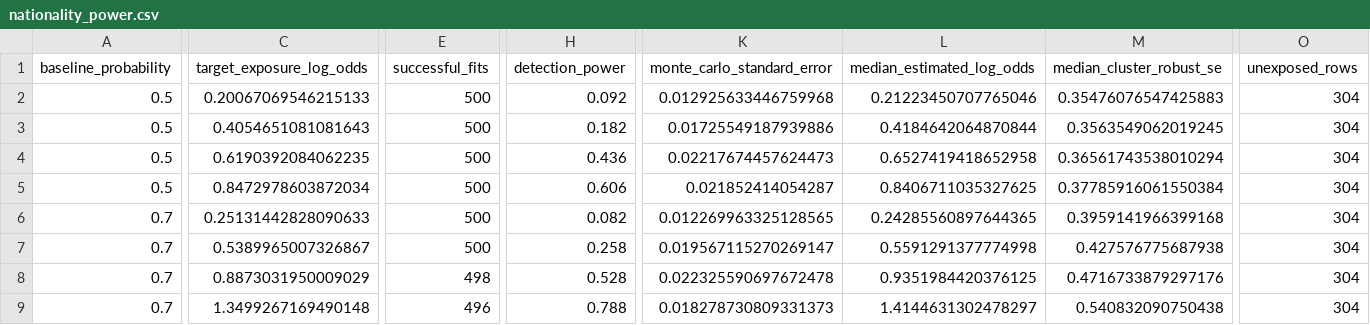
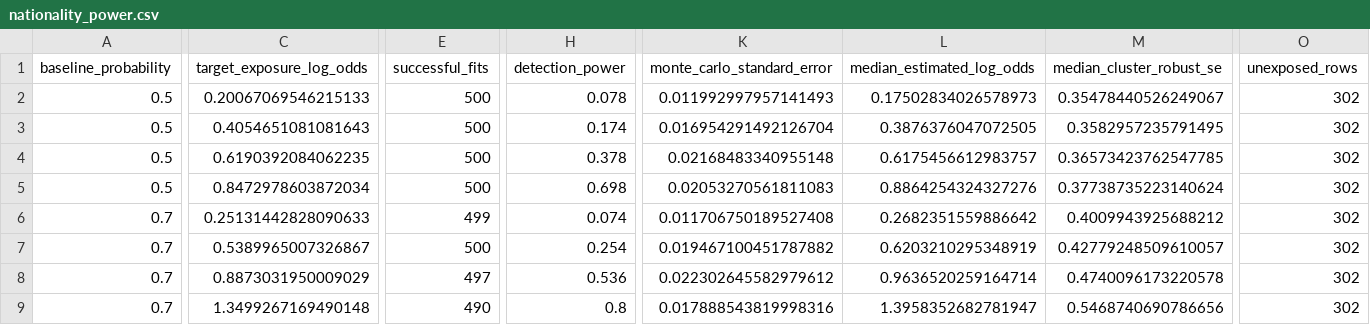
Before and after one commit to brianbzeng/f1-stewarding-analysis, a CSV file: reports/generated/nationality_power.csv, drawn as a sheet; only a part is shown, gaps mark what is left out; the diff covers the shown part only; the diff names each change by its address in the sheet, - before the commit and + after, or states it on an @@ line.

Commit message:
Release model-reviewed stewarding report

```diff
--- a/reports/generated/nationality_power.csv
+++ b/reports/generated/nationality_power.csv
-H2 (detection_power): 0.092
+H2 (detection_power): 0.078
-K2 (monte_carlo_standard_error): 0.012925633446759968
+K2 (monte_carlo_standard_error): 0.011992997957141493
-L2 (median_estimated_log_odds): 0.21223450707765046
+L2 (median_estimated_log_odds): 0.17502834026578973
-M2 (median_cluster_robust_se): 0.35476076547425883
+M2 (median_cluster_robust_se): 0.35478440526249067
-O2:O9 (unexposed_rows): 304
+O2:O9 (unexposed_rows): 302
-H3 (detection_power): 0.182
+H3 (detection_power): 0.174
-K3 (monte_carlo_standard_error): 0.01725549187939886
+K3 (monte_carlo_standard_error): 0.016954291492126704
-L3 (median_estimated_log_odds): 0.4184642064870844
+L3 (median_estimated_log_odds): 0.3876376047072505
-M3 (median_cluster_robust_se): 0.3563549062019245
+M3 (median_cluster_robust_se): 0.3582957235791495
-H4 (detection_power): 0.436
+H4 (detection_power): 0.378
-K4 (monte_carlo_standard_error): 0.02217674457624473
+K4 (monte_carlo_standard_error): 0.02168483340955148
-L4 (median_estimated_log_odds): 0.6527419418652958
+L4 (median_estimated_log_odds): 0.6175456612983757
-M4 (median_cluster_robust_se): 0.36561743538010294
+M4 (median_cluster_robust_se): 0.36573423762547785
-H5 (detection_power): 0.606
+H5 (detection_power): 0.698
-K5 (monte_carlo_standard_error): 0.021852414054287
+K5 (monte_carlo_standard_error): 0.02053270561811083
-L5 (median_estimated_log_odds): 0.8406711035327625
+L5 (median_estimated_log_odds): 0.8864254324327276
-M5 (median_cluster_robust_se): 0.37785916061550384
+M5 (median_cluster_robust_se): 0.37738735223140624
-E6 (successful_fits): 500
+E6 (successful_fits): 499
-H6 (detection_power): 0.082
+H6 (detection_power): 0.074
-K6 (monte_carlo_standard_error): 0.012269963325128565
+K6 (monte_carlo_standard_error): 0.011706750189527408
-L6 (median_estimated_log_odds): 0.24285560897644365
+L6 (median_estimated_log_odds): 0.2682351559886642
-M6 (median_cluster_robust_se): 0.3959141966399168
+M6 (median_cluster_robust_se): 0.4009943925688212
-H7 (detection_power): 0.258
+H7 (detection_power): 0.254
-K7 (monte_carlo_standard_error): 0.019567115270269147
+K7 (monte_carlo_standard_error): 0.019467100451787882
-L7 (median_estimated_log_odds): 0.5591291377774998
+L7 (median_estimated_log_odds): 0.6203210295348919
-M7 (median_cluster_robust_se): 0.427576775687938
+M7 (median_cluster_robust_se): 0.42779248509610057
-E8 (successful_fits): 498
+E8 (successful_fits): 497
-H8 (detection_power): 0.528
+H8 (detection_power): 0.536
-K8 (monte_carlo_standard_error): 0.022325590697672478
+K8 (monte_carlo_standard_error): 0.022302645582979612
-L8 (median_estimated_log_odds): 0.9351984420376125
+L8 (median_estimated_log_odds): 0.9636520259164714
-M8 (median_cluster_robust_se): 0.4716733879297176
+M8 (median_cluster_robust_se): 0.4740096173220578
-E9 (successful_fits): 496
+E9 (successful_fits): 490
-H9 (detection_power): 0.788
+H9 (detection_power): 0.8
-K9 (monte_carlo_standard_error): 0.018278730809331373
+K9 (monte_carlo_standard_error): 0.017888543819998316
-L9 (median_estimated_log_odds): 1.4144631302478297
+L9 (median_estimated_log_odds): 1.3958352682781947
-M9 (median_cluster_robust_se): 0.540832090750438
+M9 (median_cluster_robust_se): 0.5468740690786656
```
Also changed, not shown: 4 edited cells elsewhere in this file, reports/generated/nationality_overlap_summary.csv, 38 other files.
